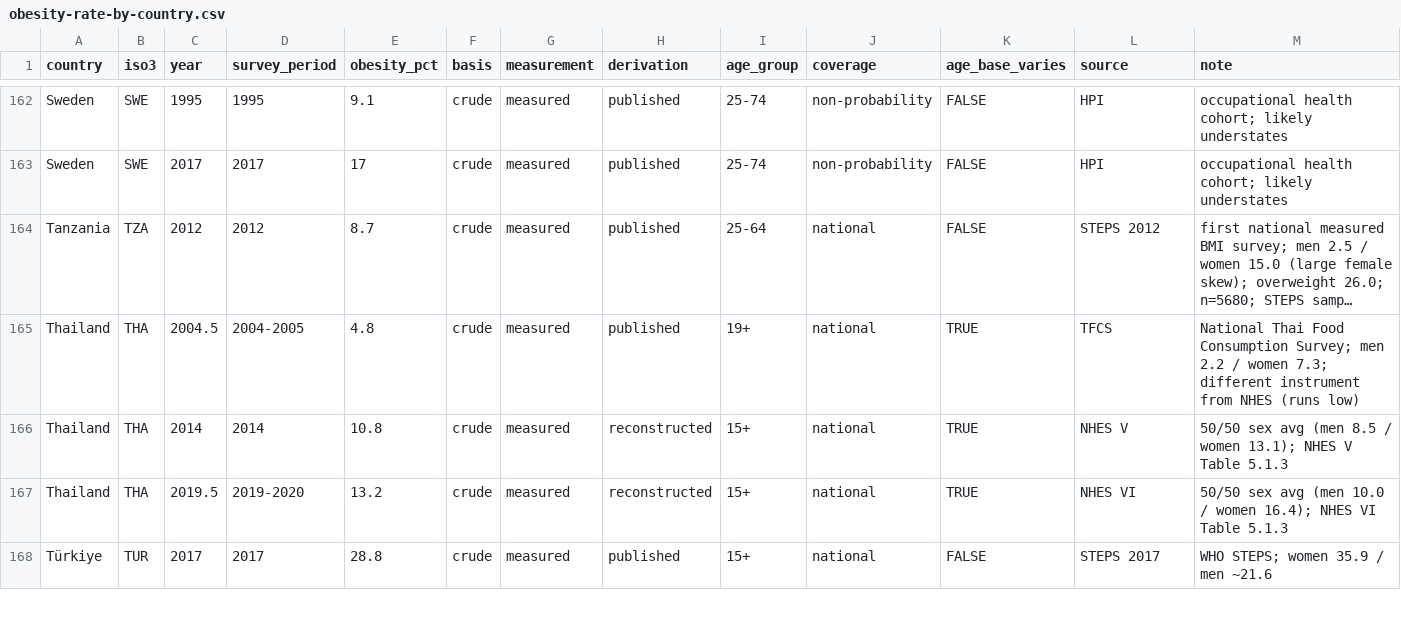
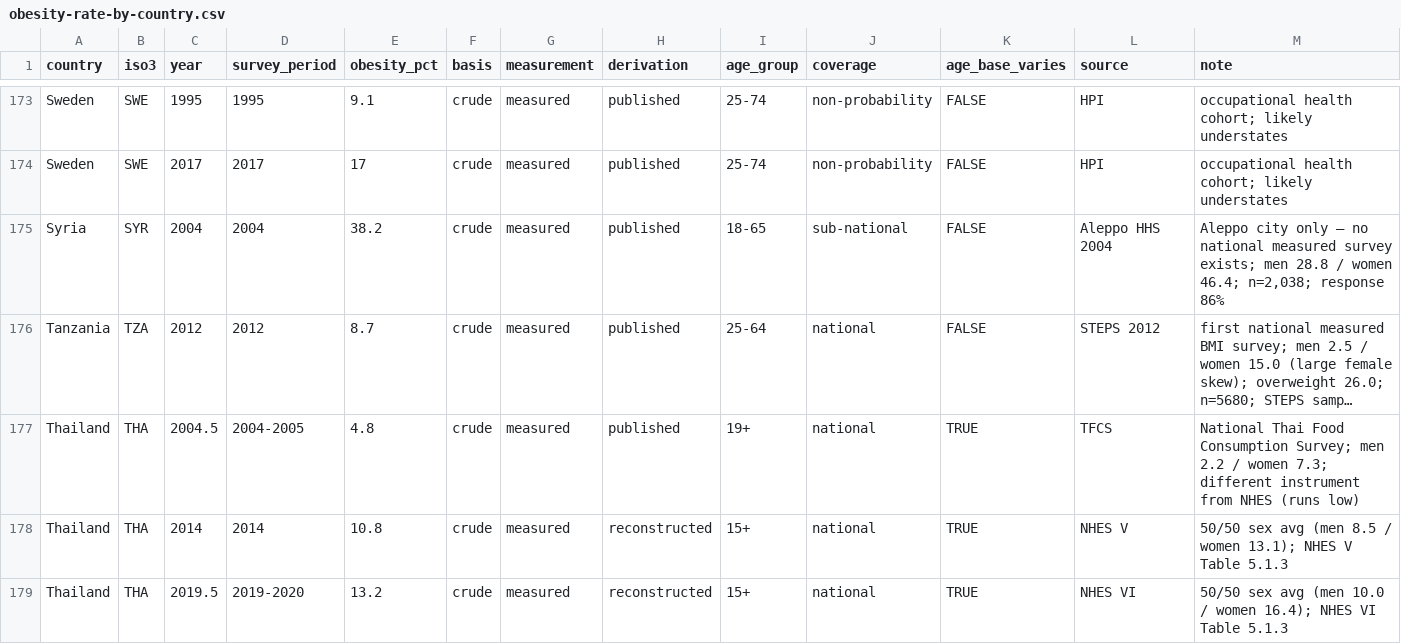
Before and after one commit to tyleransom/obesity-rate-by-country, a CSV file: data/cleaned/obesity-rate-by-country.csv, drawn as a sheet; only a part is shown, gaps mark what is left out; the shorter side is filled out with more unchanged rows; long unchanged cells end in …; the diff covers the shown part only; the diff names each change by its address in the sheet, - before the commit and + after, or states it on an @@ line.

```diff
--- a/data/cleaned/obesity-rate-by-country.csv
+++ b/data/cleaned/obesity-rate-by-country.csv
+row 175: Syria | SYR | 2004 | 2004 | 38.2 | crude | measured | published | 18-65 | sub-national | FALSE | Aleppo HHS 2004 | Aleppo city only — no national measured survey exists; men 28.8 / women 46.4; n=2,038; response 86%
```
Also changed, not shown: 13 added rows elsewhere in this file, data/cleaned/obesity-by-sex.csv, 10 other files.
